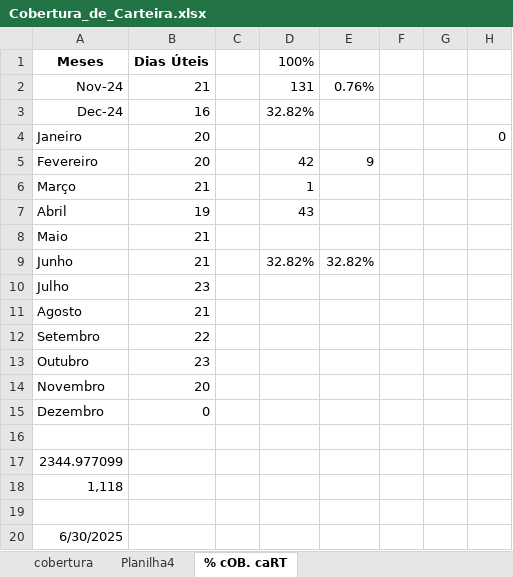
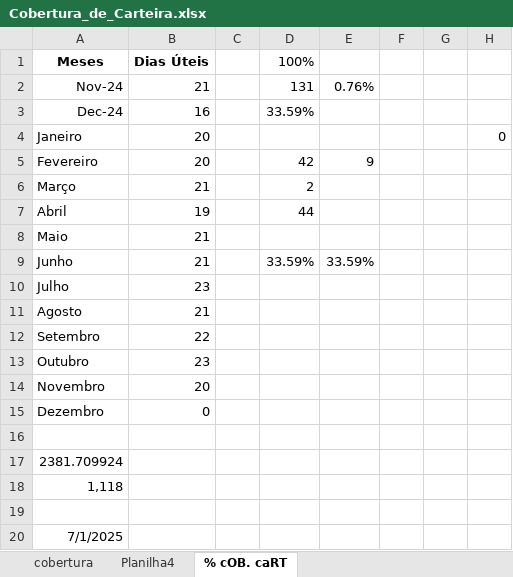
Before and after one commit to carlinhosg7/cob_cart, an Excel workbook: Cobertura_de_Carteira.xlsx, sheet % cOB. caRT, drawn as a sheet; values as stored, in another font and other column widths than the file's, no borders; the diff names each change by its address in the sheet, - before the commit and + after, or states it on an @@ line.

```diff
--- a/Cobertura_de_Carteira.xlsx (sheet % cOB. caRT)
+++ b/Cobertura_de_Carteira.xlsx (sheet % cOB. caRT)
-D3: 32.82%
+D3: 33.59%
-D6: 1
+D6: 2
-D7: 43
+D7: 44
-D9: 32.82%
+D9: 33.59%
-E9: 32.82%
+E9: 33.59%
-A17: 2344.977099
+A17: 2381.709924
-A20: 6/30/2025
+A20: 7/1/2025
```
Also changed, not shown: sheet cobertura, charts or pictures.
